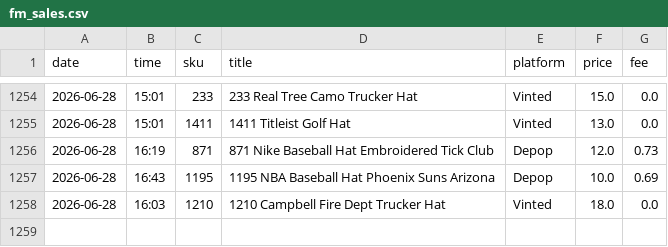
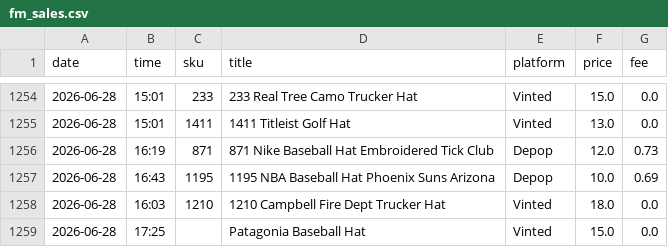
Before and after one commit to notanotherwholesale-sudo/fm-sales-tracker, a CSV file: fm_sales.csv, drawn as a sheet; only a part is shown, gaps mark what is left out; the diff names each change by its address in the sheet, - before the commit and + after, or states it on an @@ line.

```diff
--- a/fm_sales.csv
+++ b/fm_sales.csv
+row 1259: 2026-06-28 | 17:25 |  | Patagonia Baseball Hat | Vinted | 15.0 | 0.0
```
Also changed, not shown: delist_queue.csv, 1 other file.
